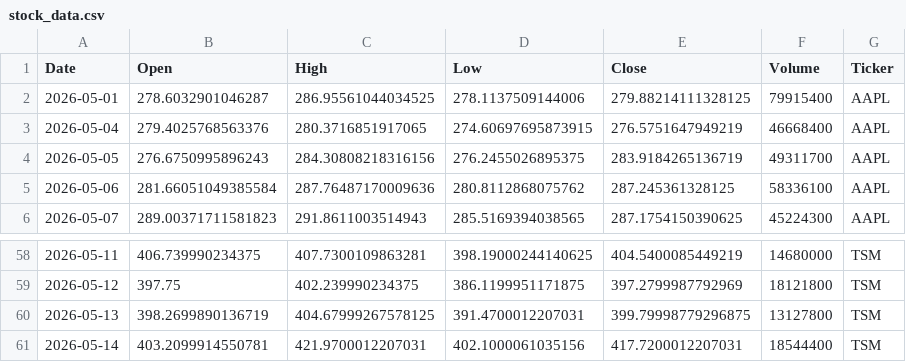
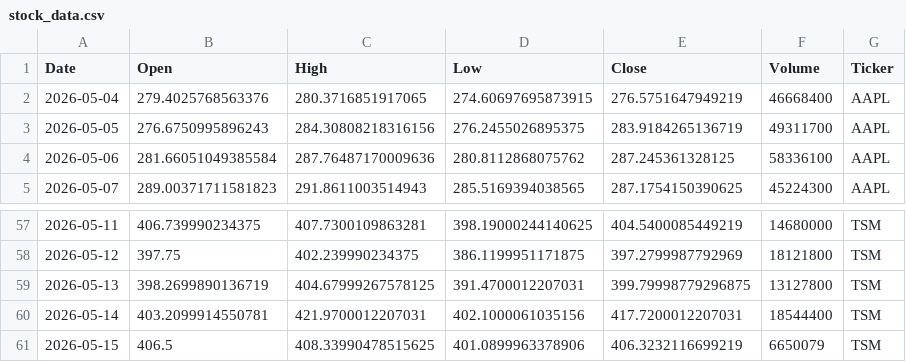
Before and after one commit to Jaedin-Rogers/Stock_Data_API, a CSV file: stock_data.csv, drawn as a sheet; only a part is shown, gaps mark what is left out; the diff covers the shown part only.

```diff
--- a/stock_data.csv
+++ b/stock_data.csv
@@ -1,3 +1,2 @@
 Date,Open,High,Low,Close,Volume,Ticker
-2026-05-01,278.6032901046287,286.95561044034525,278.1137509144006,279.88214111328125,79915400,AAPL
 2026-05-04,279.4025768563376,280.3716851917065,274.60697695873915,276.5751647949219,46668400,AAPL
@@ -61 +60,2 @@ Date,Open,High,Low,Close,Volume,Ticker
 2026-05-14,403.2099914550781,421.9700012207031,402.1000061035156,417.7200012207031,18544400,TSM
+2026-05-15,406.5,408.33990478515625,401.0899963378906,406.3232116699219,6650079,TSM
```
Also changed, not shown: 5 added rows and 5 removed rows elsewhere in this file.
